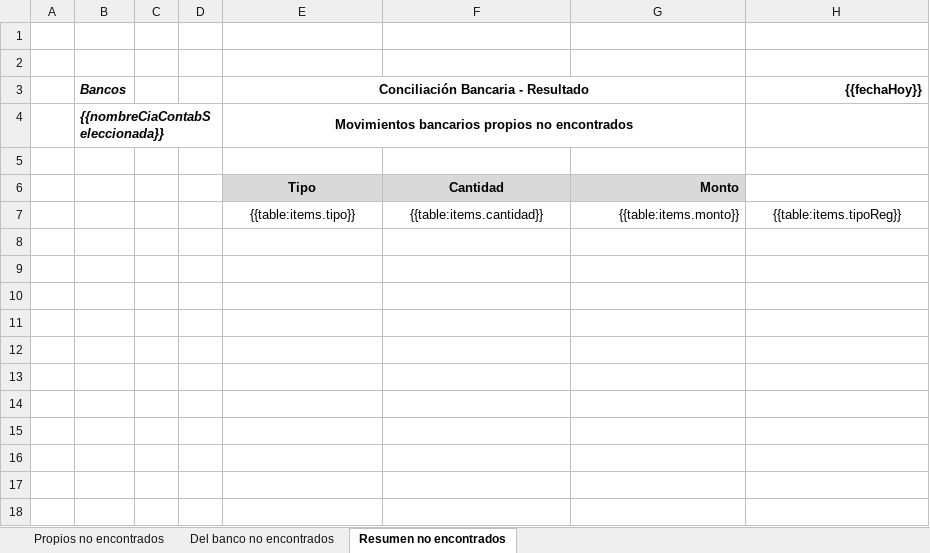
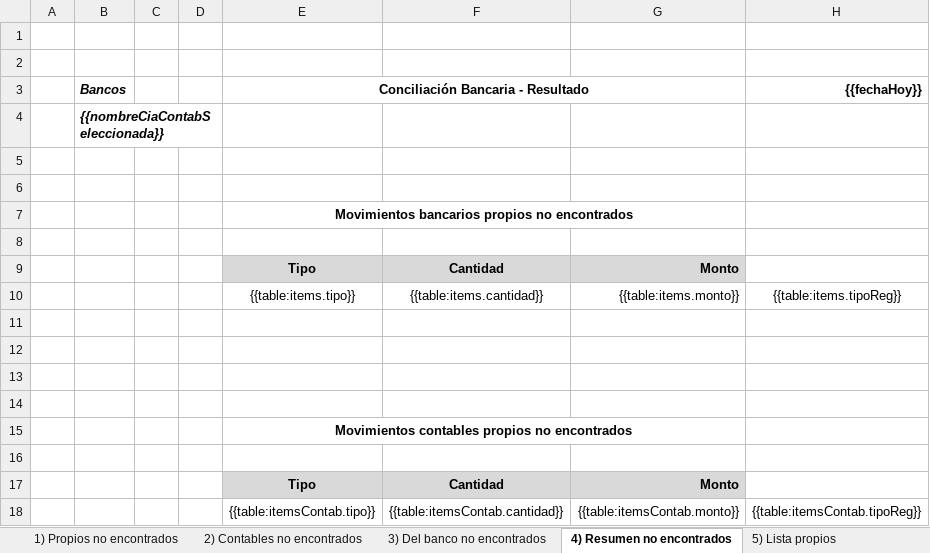
Before and after one commit to mgrivera/contabm_plantillas, an Excel workbook: excel/bancosConciliacionBancaria.xlsx, sheet 4) Resumen no encontrados, drawn as a sheet; values as stored, in another font and other column widths than the file's, no borders; conditional formats not drawn; removed rows and columns are numbered as before the commit, all else as after; the diff names each change by its address in the sheet, - before the commit and + after, or states it on an @@ line.

Commit message:
Conciliación bancaria - mejoras en el documento Excel (resumen)

```diff
--- a/excel/bancosConciliacionBancaria.xlsx (sheet 4) Resumen no encontrados)
+++ b/excel/bancosConciliacionBancaria.xlsx (sheet 4) Resumen no encontrados)
-sheet tab: Propios no encontrados
+sheet tab: 1) Propios no encontrados
-sheet tab: Del banco no encontrados
+sheet tab: 3) Del banco no encontrados
-sheet tab: Resumen no encontrados
+sheet tab: 4) Resumen no encontrados
+sheet tab: 2) Contables no encontrados
+sheet tab: 5) Lista propios
+row 4:  | {{nombreCiaContabSeleccionada}}
-row 5:  | {{nombreCiaContabSeleccionada}} |  |  | Movimientos bancarios propios no encontrados
+row 5: (empty)
-B4:D4 merged
-E4:G4 merged
+row 6: (empty)
+row 7:  |  |  |  | Movimientos bancarios propios no encontrados
+row 11: (empty)
+row 12: (empty)
+row 13: (empty)
+row 14: (empty)
+row 15:  |  |  |  | Movimientos contables propios no encontrados
+row 16: (empty)
+row 17:  |  |  |  | Tipo | Cantidad | Monto
+row 18:  |  |  |  | {{table:itemsContab.tipo}} | {{table:itemsContab.cantidad}} | {{table:itemsContab.monto}} | {{table:itemsContab.tipoReg}}
```
Also changed, not shown: sheet 3) Del banco no encontrados, sheet 1) Propios no encontrados, other sheet tabs.
